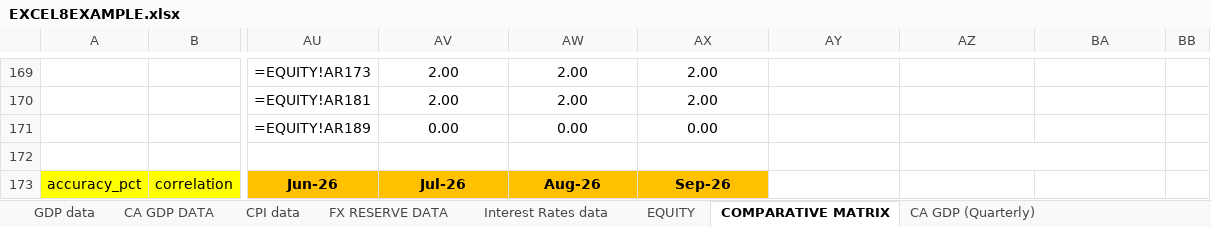
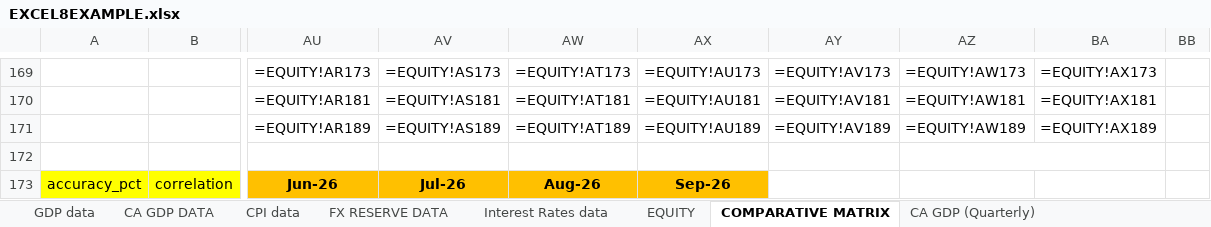
Before and after one commit to KaidAkram/FOREX, an Excel workbook: EXCEL8EXAMPLE.xlsx, sheet COMPARATIVE MATRIX, drawn as a sheet; only a part is shown, gaps mark what is left out; values as stored, in another font and other column widths than the file's, no borders; formulas without a stored value are shown as written; conditional formats not drawn; the diff covers the shown part only; the diff names each change by its address in the sheet, - before the commit and + after, or states it on an @@ line.

Commit message:
Fix Equity Indicator: implement 3-step synthetic pair index formula per Equity Indicator specification, update Excel, DB, frontend, scrapers, and verify 100% math parity

```diff
--- a/EXCEL8EXAMPLE.xlsx (sheet COMPARATIVE MATRIX)
+++ b/EXCEL8EXAMPLE.xlsx (sheet COMPARATIVE MATRIX)
-AV169: 2.00
+AV169: =EQUITY!AS173
-AW169: 2.00
+AW169: =EQUITY!AT173
-AX169: 2.00
+AX169: =EQUITY!AU173
-AY169: (empty)
+AY169: =EQUITY!AV173
-AZ169: (empty)
+AZ169: =EQUITY!AW173
-BA169: (empty)
+BA169: =EQUITY!AX173
-AV170: 2.00
+AV170: =EQUITY!AS181
-AW170: 2.00
+AW170: =EQUITY!AT181
-AX170: 2.00
+AX170: =EQUITY!AU181
-AY170: (empty)
+AY170: =EQUITY!AV181
-AZ170: (empty)
+AZ170: =EQUITY!AW181
-BA170: (empty)
+BA170: =EQUITY!AX181
-AV171: 0.00
+AV171: =EQUITY!AS189
-AW171: 0.00
+AW171: =EQUITY!AT189
-AX171: 0.00
+AX171: =EQUITY!AU189
-AY171: (empty)
+AY171: =EQUITY!AV189
-AZ171: (empty)
+AZ171: =EQUITY!AW189
-BA171: (empty)
+BA171: =EQUITY!AX189
```
Also changed, not shown: 120 edited cells elsewhere in this sheet, sheet EQUITY, 12 other files.
